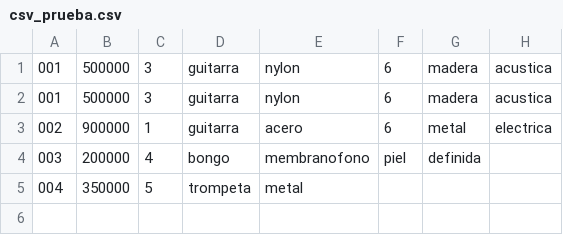
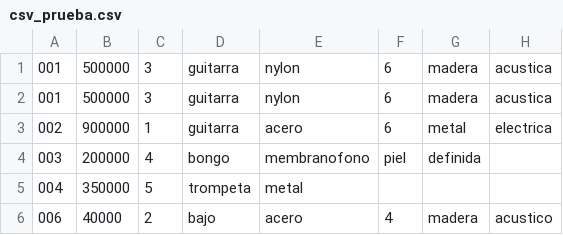
Before and after one commit to AlbertoLyons/Taller-3, a CSV file: csv_prueba.csv, drawn as a sheet.

```diff
--- a/csv_prueba.csv
+++ b/csv_prueba.csv
@@ -5 +5,2 @@
 004,350000,5,trompeta,metal
+006,40000,2,bajo,acero,4,madera,acustico
```
Also changed, not shown: 7 other files.
